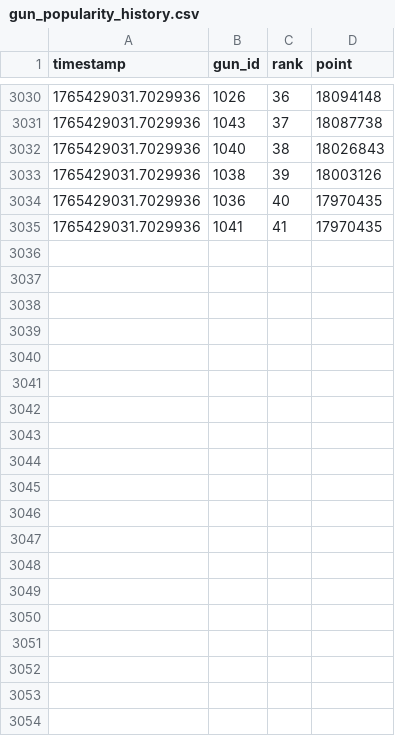
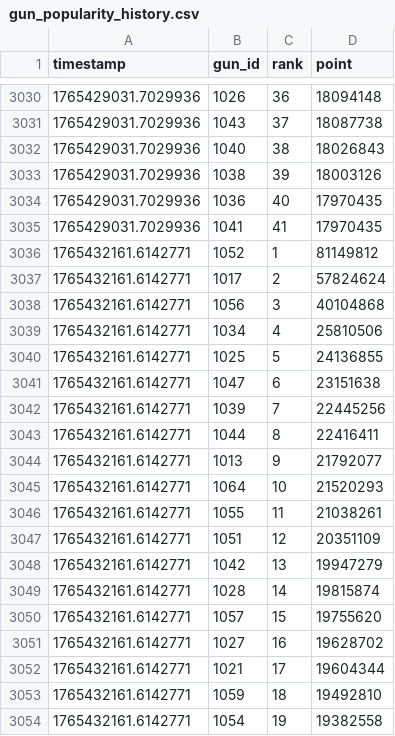
Before and after one commit to Hinkiii/gfl2popularityscrape, a CSV file: gun_popularity_history.csv, drawn as a sheet; only a part is shown, gaps mark what is left out; the diff covers the shown part only; the diff names each change by its address in the sheet, - before the commit and + after, or states it on an @@ line.

```diff
--- a/gun_popularity_history.csv
+++ b/gun_popularity_history.csv
+row 3036: 1765432161.6142771 | 1052 | 1 | 81149812
+row 3037: 1765432161.6142771 | 1017 | 2 | 57824624
+row 3038: 1765432161.6142771 | 1056 | 3 | 40104868
+row 3039: 1765432161.6142771 | 1034 | 4 | 25810506
+row 3040: 1765432161.6142771 | 1025 | 5 | 24136855
+row 3041: 1765432161.6142771 | 1047 | 6 | 23151638
+row 3042: 1765432161.6142771 | 1039 | 7 | 22445256
+row 3043: 1765432161.6142771 | 1044 | 8 | 22416411
+row 3044: 1765432161.6142771 | 1013 | 9 | 21792077
+row 3045: 1765432161.6142771 | 1064 | 10 | 21520293
+row 3046: 1765432161.6142771 | 1055 | 11 | 21038261
+row 3047: 1765432161.6142771 | 1051 | 12 | 20351109
+row 3048: 1765432161.6142771 | 1042 | 13 | 19947279
+row 3049: 1765432161.6142771 | 1028 | 14 | 19815874
+row 3050: 1765432161.6142771 | 1057 | 15 | 19755620
+row 3051: 1765432161.6142771 | 1027 | 16 | 19628702
+row 3052: 1765432161.6142771 | 1021 | 17 | 19604344
+row 3053: 1765432161.6142771 | 1059 | 18 | 19492810
+row 3054: 1765432161.6142771 | 1054 | 19 | 19382558
```
Also changed, not shown: 22 added rows elsewhere in this file, gun_score_history.csv.
